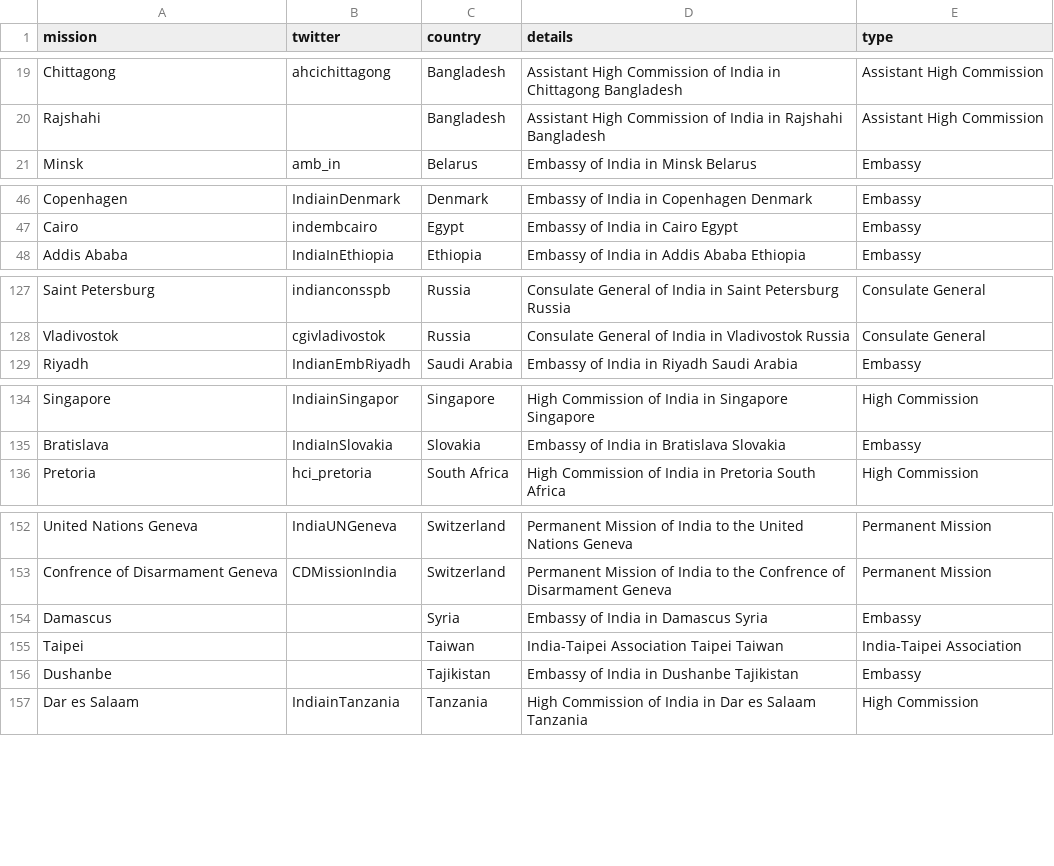
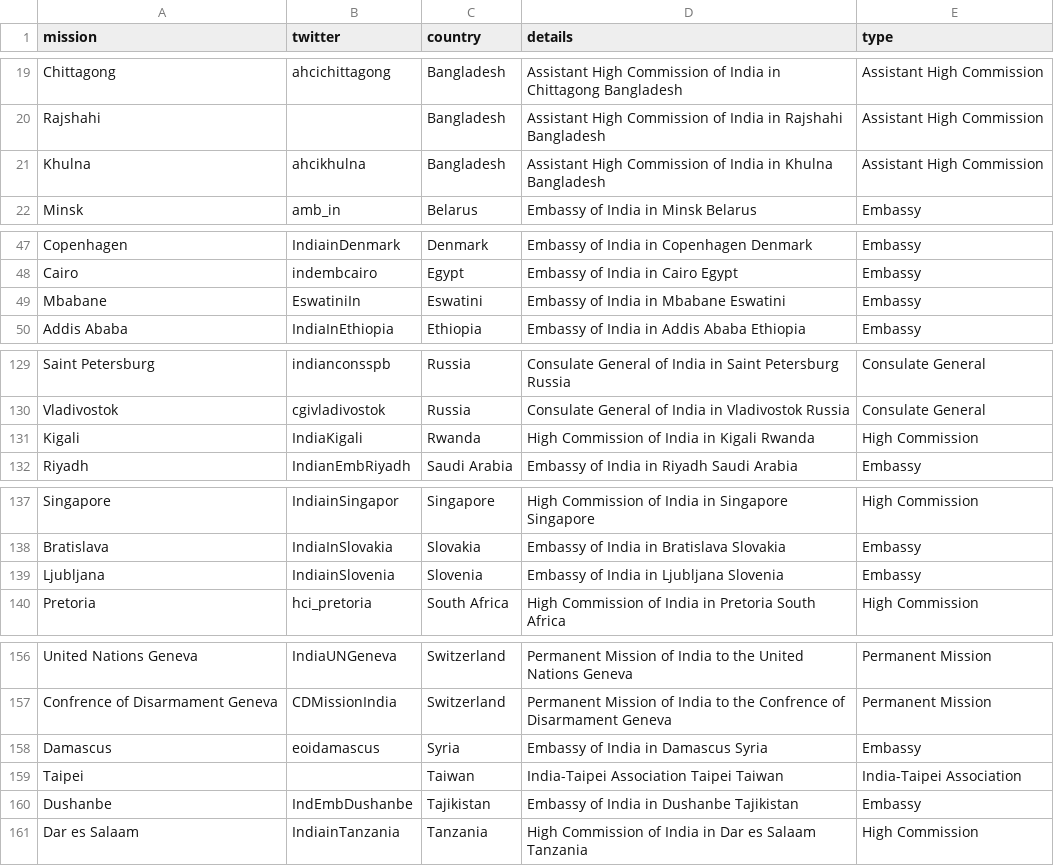
Before and after one commit to vg/twiplomacy, a CSV file: _data/india.csv, drawn as a sheet; only a part is shown, gaps mark what is left out; addresses are those after the commit; the diff names each change by its address in the sheet, - before the commit and + after, or states it on an @@ line.

Commit message:
Update india.csv

```diff
--- a/_data/india.csv
+++ b/_data/india.csv
+row 21: Khulna | ahcikhulna | Bangladesh | Assistant High Commission of India in Khulna Bangladesh | Assistant High Commission
+row 49: Mbabane | EswatiniIn | Eswatini | Embassy of India in Mbabane Eswatini | Embassy
+row 131: Kigali | IndiaKigali | Rwanda | High Commission of India in Kigali Rwanda | High Commission
+row 139: Ljubljana | IndiainSlovenia | Slovenia | Embassy of India in Ljubljana Slovenia | Embassy
-B158 (twitter): (empty)
+B158 (twitter): eoidamascus
-B160 (twitter): (empty)
+B160 (twitter): IndEmbDushanbe
```
